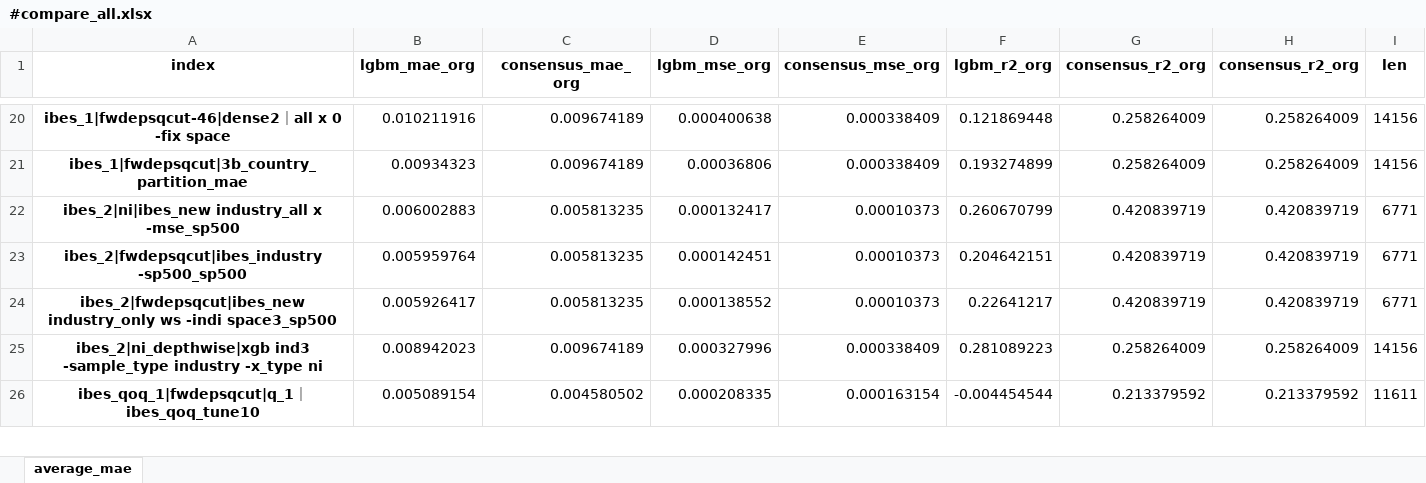
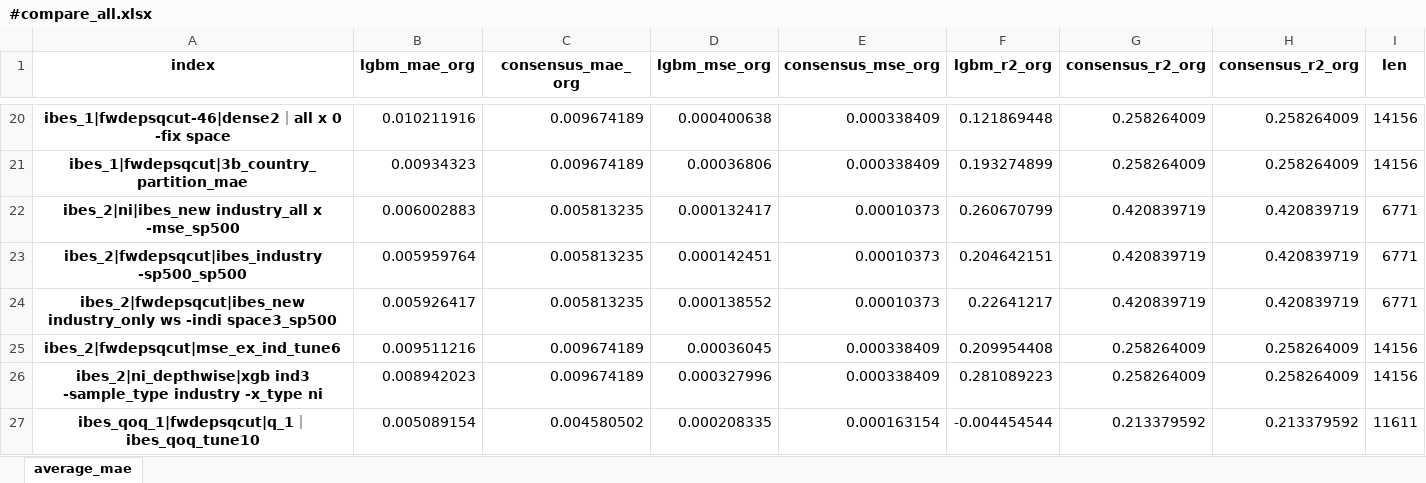
Before and after one commit to stepchoi/IAAI, an Excel workbook: results_analysis/compare_with_ibes/#compare_all.xlsx, sheet average_mae, drawn as a sheet; only a part is shown, gaps mark what is left out; values as stored, in another font and other column widths than the file's, no borders; the diff names each change by its address in the sheet, - before the commit and + after, or states it on an @@ line.

Commit message:
update LGBM mse space

```diff
--- a/results_analysis/compare_with_ibes/#compare_all.xlsx (sheet average_mae)
+++ b/results_analysis/compare_with_ibes/#compare_all.xlsx (sheet average_mae)
+row 25: ibes_2|fwdepsqcut|mse_ex_ind_tune6 | 0.009511216 | 0.009674189 | 0.00036045 | 0.000338409 | 0.209954408 | 0.258264009 | 0.258264009 | 14156
```
Also changed, not shown: 3 other files.
